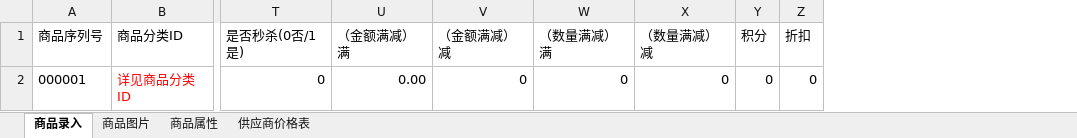
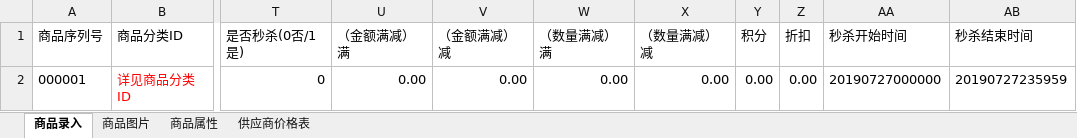
Before and after one commit to 260724860/LEL, an Excel workbook: LEL/LELAdmin/UploadFile/商品批量导入格式.xlsx, sheet 商品录入, drawn as a sheet; only a part is shown, gaps mark what is left out; values as stored, in another font and other column widths than the file's, no borders; the diff names each change by its address in the sheet, - before the commit and + after, or states it on an @@ line.

```diff
--- a/LEL/LELAdmin/UploadFile/商品批量导入格式.xlsx (sheet 商品录入)
+++ b/LEL/LELAdmin/UploadFile/商品批量导入格式.xlsx (sheet 商品录入)
+column AA (秒杀开始时间), row 2: 20190727000000
+column AB (秒杀结束时间), row 2: 20190727235959
-V2 (（金额满减）减): 0
+V2 (（金额满减）减): 0.00
-W2 (（数量满减）满): 0
+W2 (（数量满减）满): 0.00
-X2 (（数量满减）减): 0
+X2 (（数量满减）减): 0.00
-Y2 (积分): 0
+Y2 (积分): 0.00
-Z2 (折扣): 0
+Z2 (折扣): 0.00
```
Also changed, not shown: 16 other files.
